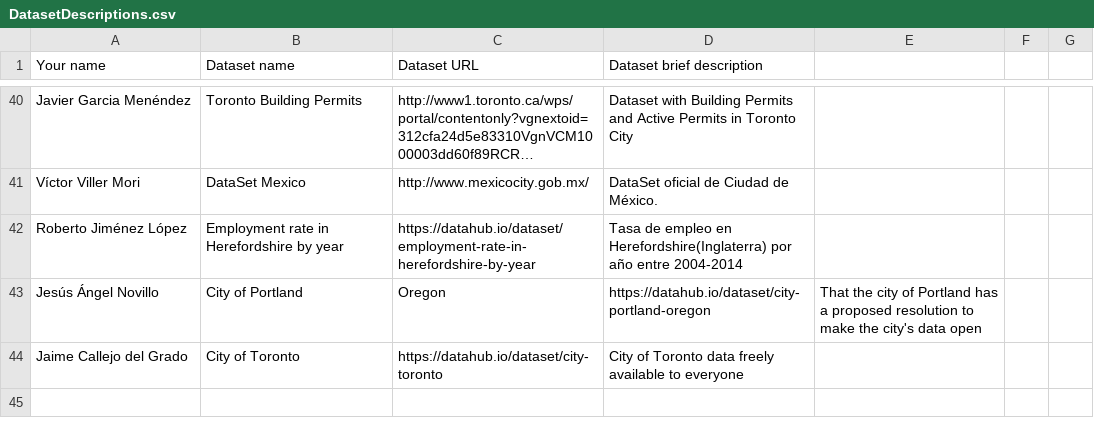
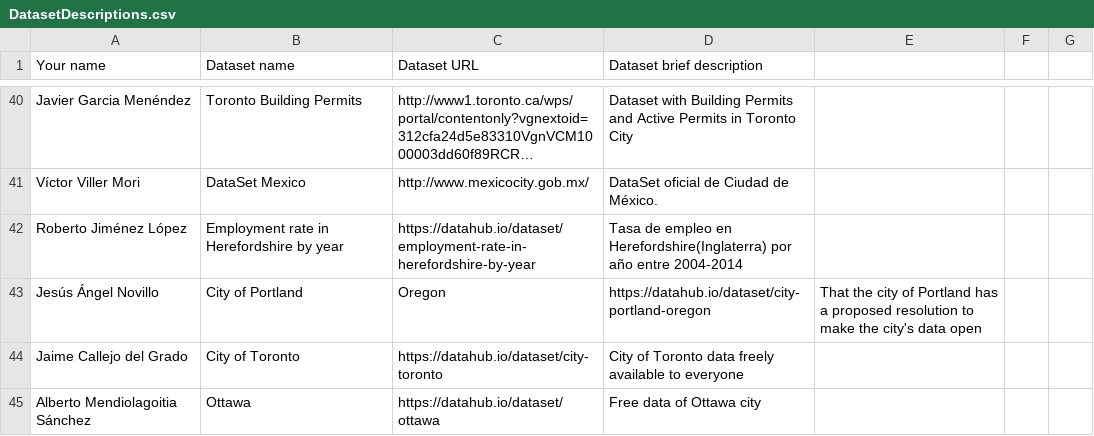
Before and after one commit to FacultadInformatica-LinkedData/Curso2016-2017, a CSV file: Assignment1/DatasetDescriptions.csv, drawn as a sheet; only a part is shown, gaps mark what is left out; long unchanged cells end in ….

Commit message:
Update DatasetDescriptions.csv

```diff
--- a/Assignment1/DatasetDescriptions.csv
+++ b/Assignment1/DatasetDescriptions.csv
@@ -44 +44,2 @@ Jesús Ángel Novillo, City of Portland, Oregon, https://datahub.io/dataset/city
 Jaime Callejo del Grado, City of Toronto, https://datahub.io/dataset/city-toronto, City of Toronto data freely available to everyone
+Alberto Mendiolagoitia Sánchez, Ottawa, https://datahub.io/dataset/ottawa, Free data of Ottawa city
```
